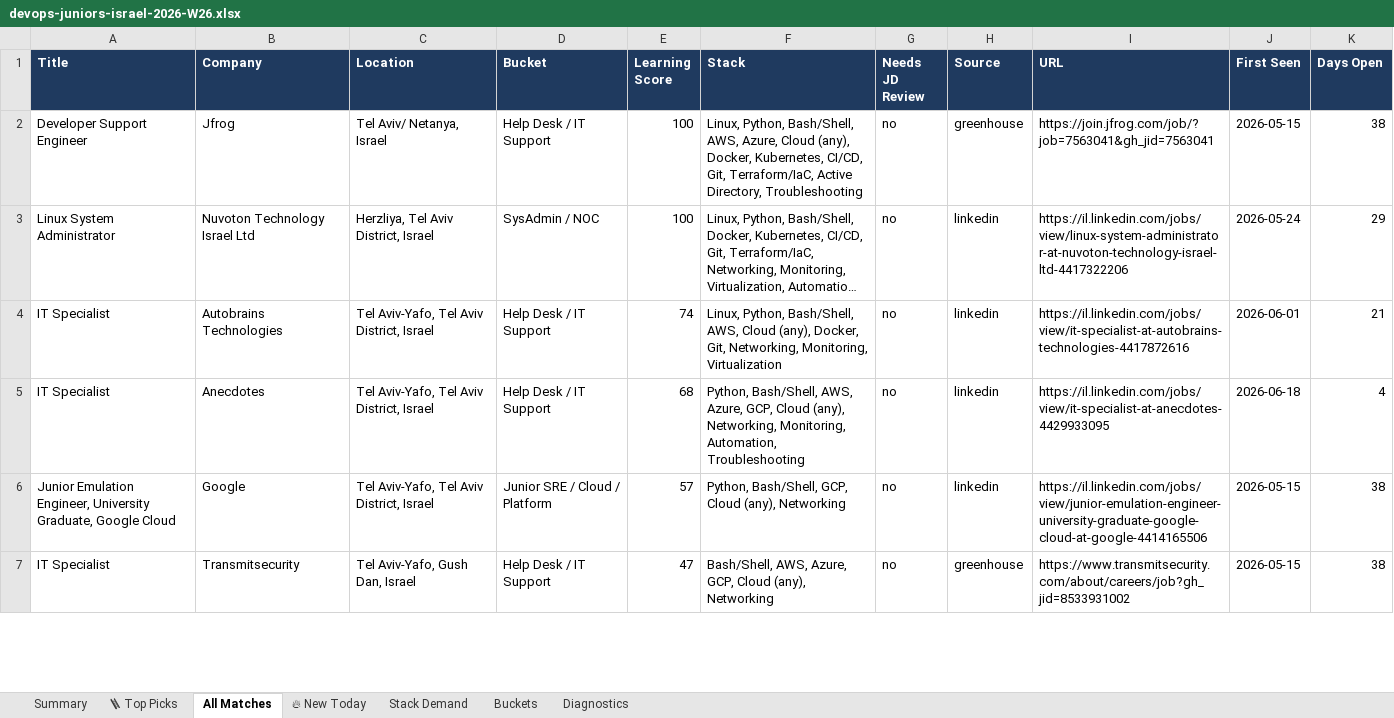
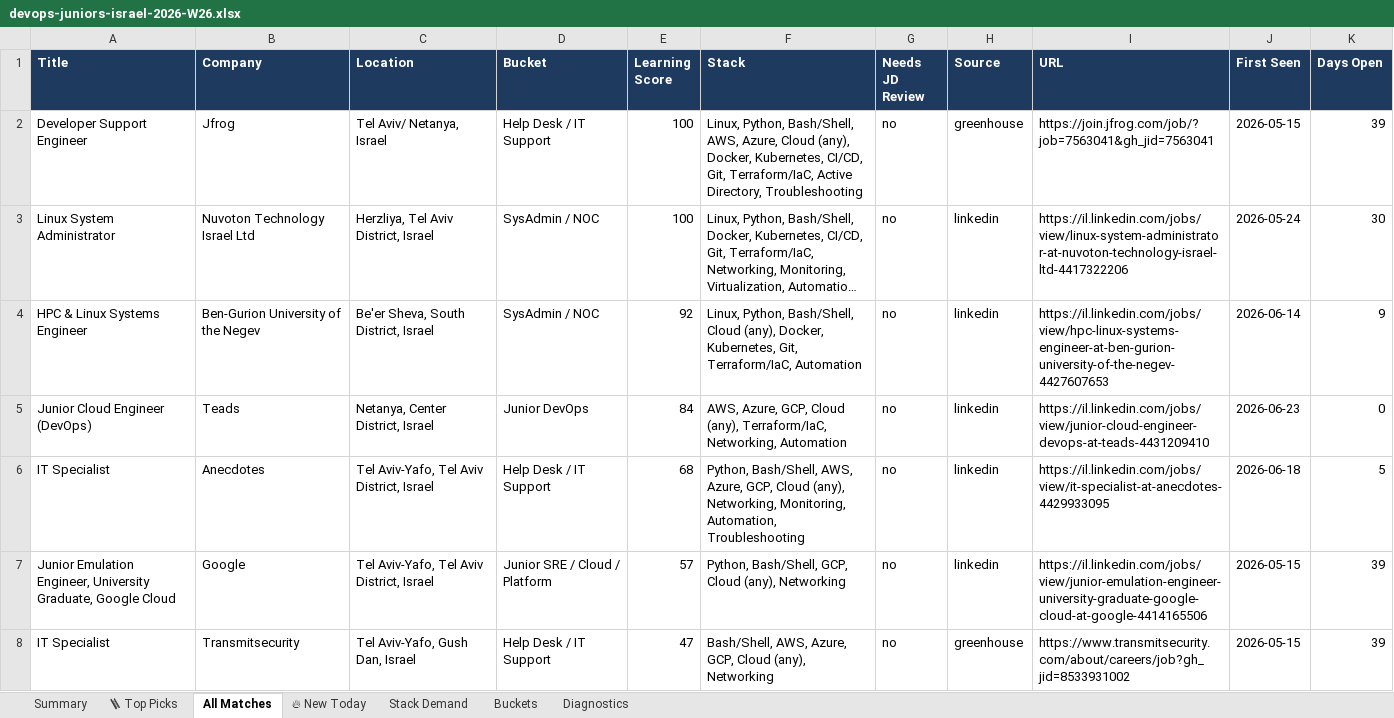
Before and after one commit to OrelBello/devops-market-data, an Excel workbook: reports/devops-juniors-israel-2026-W26.xlsx, sheet All Matches, drawn as a sheet; only a part is shown; long unchanged cells end in …; values as stored, in another font and other column widths than the file's, no borders; removed rows and columns are numbered as before the commit, all else as after; the diff covers the shown part only; the diff names each change by its address in the sheet, - before the commit and + after, or states it on an @@ line.

```diff
--- a/reports/devops-juniors-israel-2026-W26.xlsx (sheet All Matches)
+++ b/reports/devops-juniors-israel-2026-W26.xlsx (sheet All Matches)
-K2 (Days Open): 38
+K2 (Days Open): 39
-K3 (Days Open): 29
+K3 (Days Open): 30
-row 4: IT Specialist | Autobrains Technologies | Tel Aviv-Yafo, Tel Aviv District, Israel | Help Desk / IT Support | 74 | Linux, Python, Bash/Shell, AWS, Cloud (any), Docker, Git, Networking, Monitoring, Virtualization | no | linkedin | https://il.linkedin.com/jobs/view/it-specialist-at-autobrains-technologies-4417872616 | 2026-06-01 | 21
+row 4: HPC & Linux Systems Engineer | Ben-Gurion University of the Negev | Be'er Sheva, South District, Israel | SysAdmin / NOC | 92 | Linux, Python, Bash/Shell, Cloud (any), Docker, Kubernetes, Git, Terraform/IaC, Automation | no | linkedin | https://il.linkedin.com/jobs/view/hpc-linux-systems-engineer-at-ben-gurion-university-of-the-negev-4427607653 | 2026-06-14 | 9
+row 5: Junior Cloud Engineer (DevOps) | Teads | Netanya, Center District, Israel | Junior DevOps | 84 | AWS, Azure, GCP, Cloud (any), Terraform/IaC, Networking, Automation | no | linkedin | https://il.linkedin.com/jobs/view/junior-cloud-engineer-devops-at-teads-4431209410 | 2026-06-23 | 0
-K6 (Days Open): 4
+K6 (Days Open): 5
-K7:K8 (Days Open): 38
+K7:K8 (Days Open): 39
```
Also changed, not shown: 14 added rows, 9 removed rows and 56 edited cells elsewhere in this sheet, sheet 🪜 Top Picks, sheet 🔥 New Today, sheet Stack Demand, sheet Summary, sheet Buckets, sheet Diagnostics, reports/devops-jobs-israel-2026-W26.xlsx, 12 other files.
